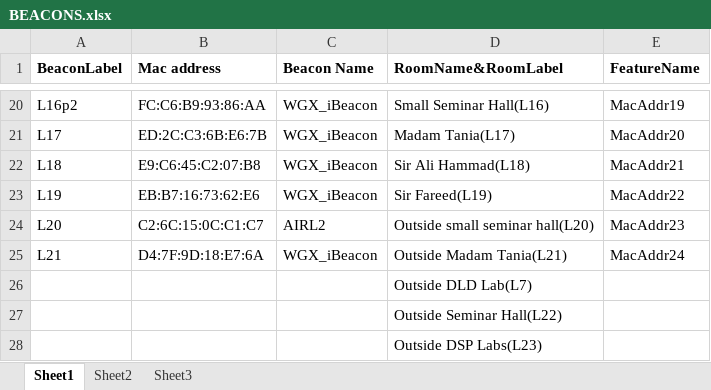
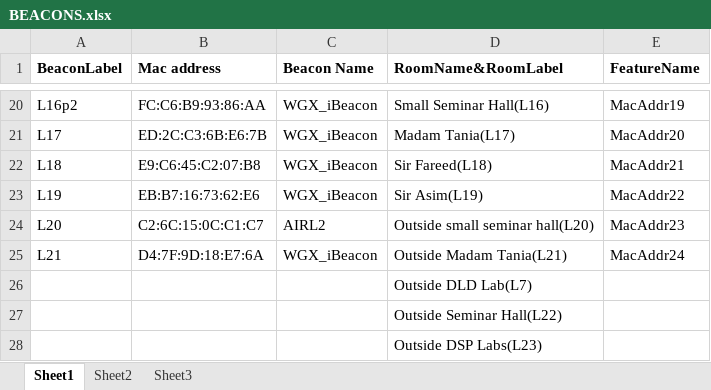
Before and after one commit to Tooba3Naseer/SmartGuide-using-BLE-beacons, an Excel workbook: CE DATA/BEACONS.xlsx, sheet Sheet1, drawn as a sheet; only a part is shown, gaps mark what is left out; values as stored, in another font and other column widths than the file's, no borders; the diff names each change by its address in the sheet, - before the commit and + after, or states it on an @@ line.

```diff
--- a/CE DATA/BEACONS.xlsx (sheet Sheet1)
+++ b/CE DATA/BEACONS.xlsx (sheet Sheet1)
-D22 (RoomName&RoomLabel): Sir Ali Hammad(L18)
+D22 (RoomName&RoomLabel): Sir Fareed(L18)
-D23 (RoomName&RoomLabel): Sir Fareed(L19)
+D23 (RoomName&RoomLabel): Sir Asim(L19)
```
Also changed, not shown: CE DATA/graph.xlsx, 28 other files.
